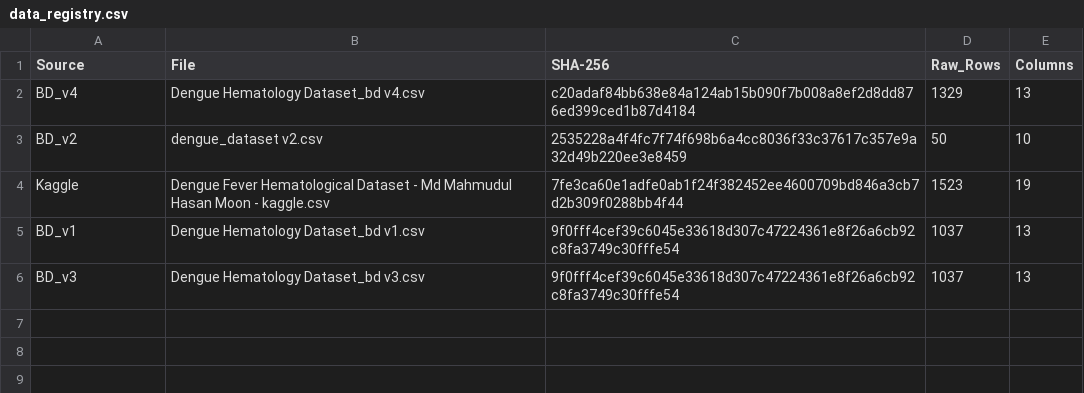
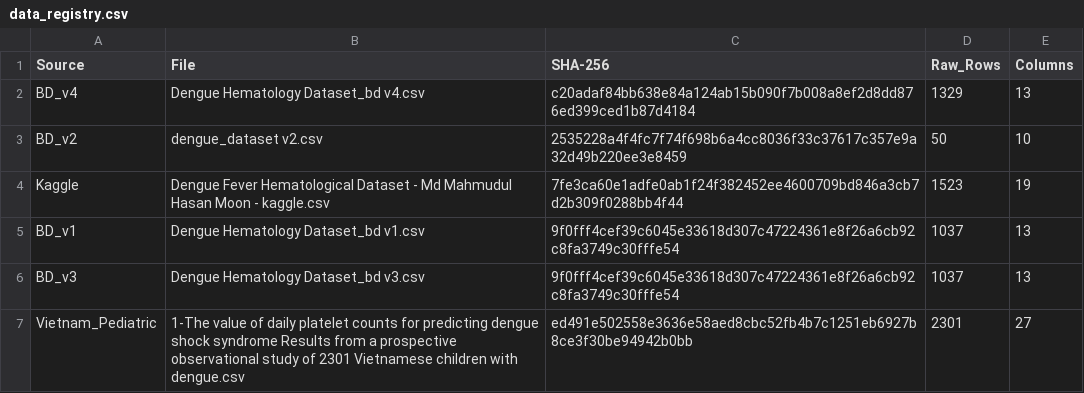
Before and after one commit to Sany655/thesis-implementation, a CSV file: outputs/data_registry.csv, drawn as a sheet.

Commit message:
feat: complete examiner corrections, pediatric ML pipeline, SHAP explainability, and thesis summary
- Add pediatric ML pipeline (07_pediatric_examiner_pipeline.py) with KNN imputation and GridSearchCV

- Add legacy vs recalibrated model comparison (08_model_comparison.py) demonstrating external model drift

- Add pediatric SHAP TreeExplainer analysis (09_examiner_shap.py)

- Generate high-resolution figures (learning_curve, model_comparison, shap_summary)

- Update LaTeX manuscript (thesis_final_works.tex) with preprocessing justifications, learning curves, and comparative analysis

- Add detailed THESIS_SUMMARY.md with quantitative metrics and objective alignment audit

```diff
--- a/outputs/data_registry.csv
+++ b/outputs/data_registry.csv
@@ -6 +6,2 @@ BD_v1,Dengue Hematology Dataset_bd v1.csv,9f0fff4cef39c6045e33618d307c47224361e8
 BD_v3,Dengue Hematology Dataset_bd v3.csv,9f0fff4cef39c6045e33618d307c47224361e8f26a6cb92c8fa3749c30fffe54,1037,13
+Vietnam_Pediatric,1-The value of daily platelet counts for predicting dengue shock syndrome Results from a prospective observational study of 2301 Vietnamese children with dengue.csv,ed491e502558e3636e58aed8cbc52fb4b7c1251eb6927b8ce3f30be94942b0bb,2301,27
```
Also changed, not shown: outputs/benchmark_results.csv, 28 other files.
